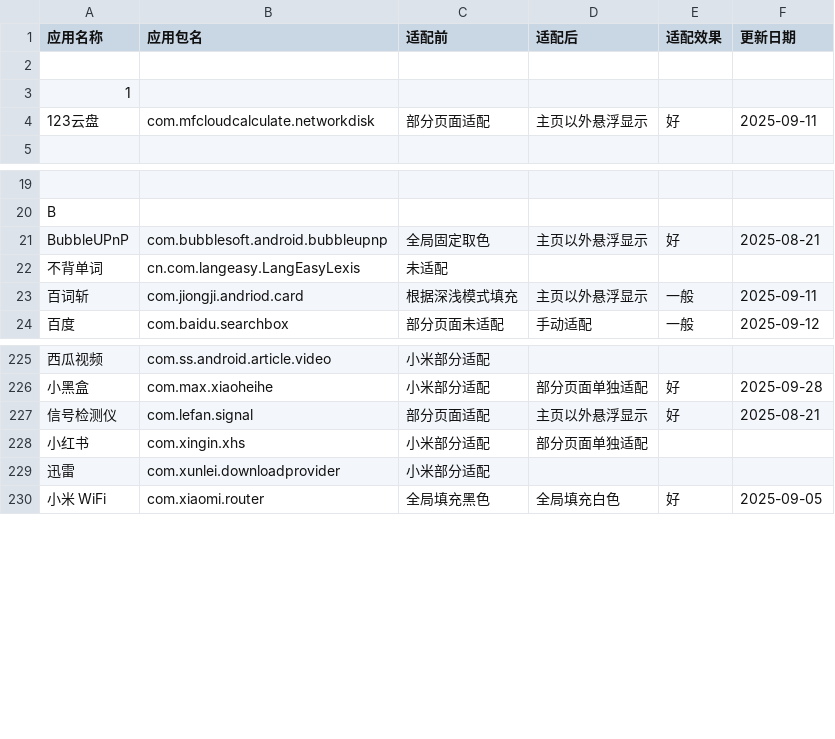
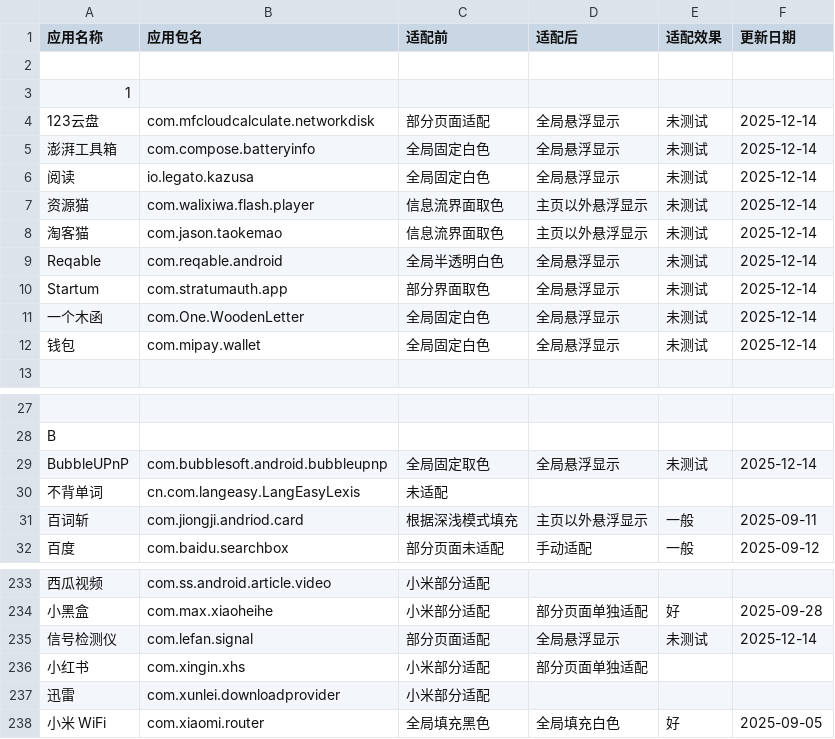
Before and after one commit to Seyud/MiNavBarImmerse, a CSV file: list.csv, drawn as a sheet; only a part is shown, gaps mark what is left out; addresses are those after the commit; the diff names each change by its address in the sheet, - before the commit and + after, or states it on an @@ line.

```diff
--- a/list.csv
+++ b/list.csv
-D4 (适配后): 主页以外悬浮显示
+D4 (适配后): 全局悬浮显示
-E4 (适配效果): 好
+E4 (适配效果): 未测试
-F4 (更新日期): 2025-09-11
+F4 (更新日期): 2025-12-14
+row 5: 澎湃工具箱 | com.compose.batteryinfo | 全局固定白色 | 全局悬浮显示 | 未测试 | 2025-12-14
+row 6: 阅读 | io.legato.kazusa | 全局固定白色 | 全局悬浮显示 | 未测试 | 2025-12-14
+row 7: 资源猫 | com.walixiwa.flash.player | 信息流界面取色 | 主页以外悬浮显示 | 未测试 | 2025-12-14
+row 8: 淘客猫 | com.jason.taokemao | 信息流界面取色 | 主页以外悬浮显示 | 未测试 | 2025-12-14
+row 9: Reqable | com.reqable.android | 全局半透明白色 | 全局悬浮显示 | 未测试 | 2025-12-14
+row 10: Startum | com.stratumauth.app | 部分界面取色 | 全局悬浮显示 | 未测试 | 2025-12-14
+row 11: 一个木函 | com.One.WoodenLetter | 全局固定白色 | 全局悬浮显示 | 未测试 | 2025-12-14
+row 12: 钱包 | com.mipay.wallet | 全局固定白色 | 全局悬浮显示 | 未测试 | 2025-12-14
-D29 (适配后): 主页以外悬浮显示
+D29 (适配后): 全局悬浮显示
-E29 (适配效果): 好
+E29 (适配效果): 未测试
-F29 (更新日期): 2025-08-21
+F29 (更新日期): 2025-12-14
-D235 (适配后): 主页以外悬浮显示
+D235 (适配后): 全局悬浮显示
-E235 (适配效果): 好
+E235 (适配效果): 未测试
-F235 (更新日期): 2025-08-21
+F235 (更新日期): 2025-12-14
```
Also changed, not shown: 2 other files.
